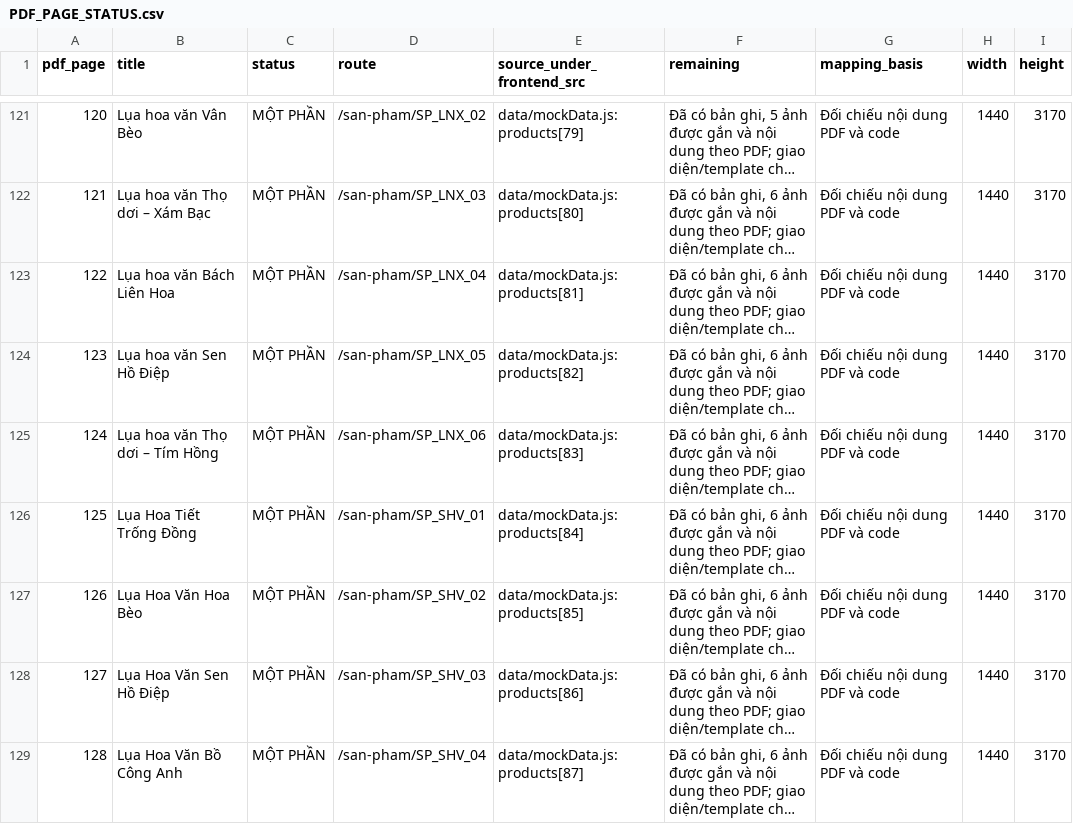
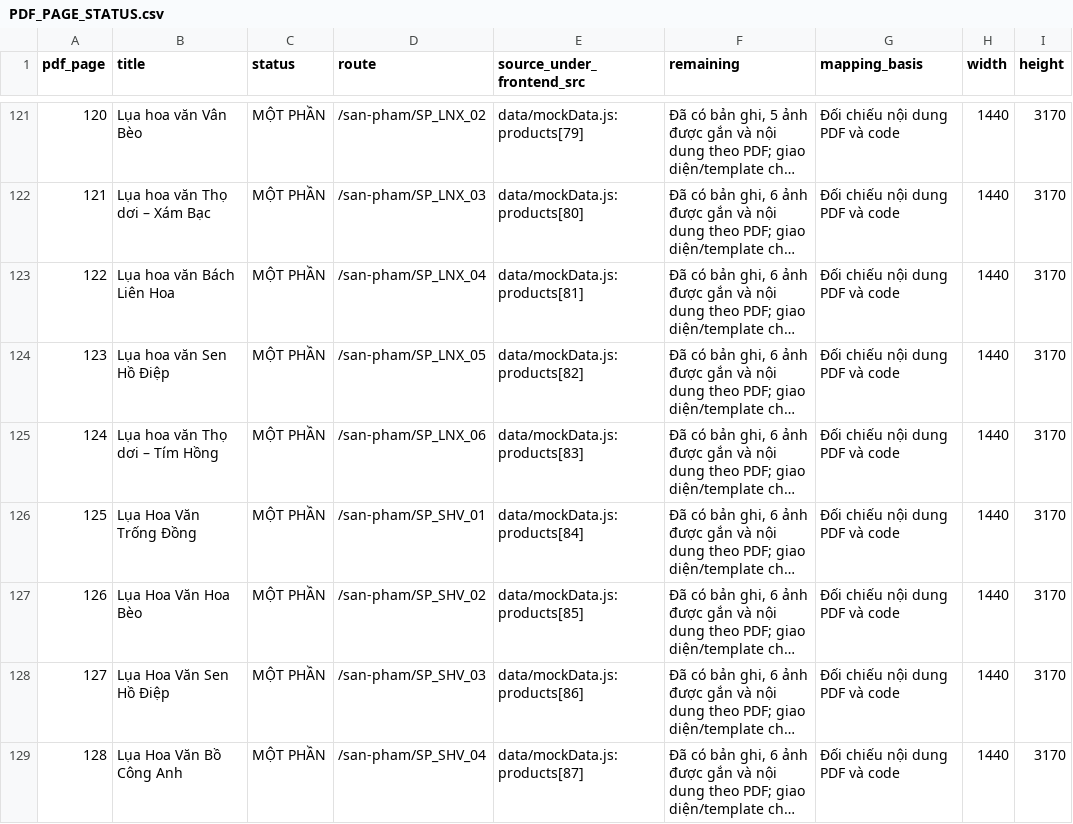
Before and after one commit to hansnam/Craft-Village, a CSV file: docs/audit/PDF_PAGE_STATUS.csv, drawn as a sheet; only a part is shown, gaps mark what is left out; long unchanged cells end in …; the diff names each change by its address in the sheet, - before the commit and + after, or states it on an @@ line.

Commit message:
fix: cập nhật dữ liệu sản phẩm và điều hướng tìm kiếm
- Bổ sung nội dung còn thiếu trong dữ liệu sản phẩm
- Đồng bộ tên sản phẩm và thông tin liên hệ Silk Hạ Vy
- Chuyển kết quả tìm kiếm sản phẩm đến trang chi tiết
- Cập nhật bảng đối chiếu PDF và kiểm kê sản phẩm

```diff
--- a/docs/audit/PDF_PAGE_STATUS.csv
+++ b/docs/audit/PDF_PAGE_STATUS.csv
-B126 (title): Lụa Hoa Tiết Trống Đồng
+B126 (title): Lụa Hoa Văn Trống Đồng
```
Also changed, not shown: docs/audit/PRODUCT_DATA_AUDIT.csv, 3 other files.
